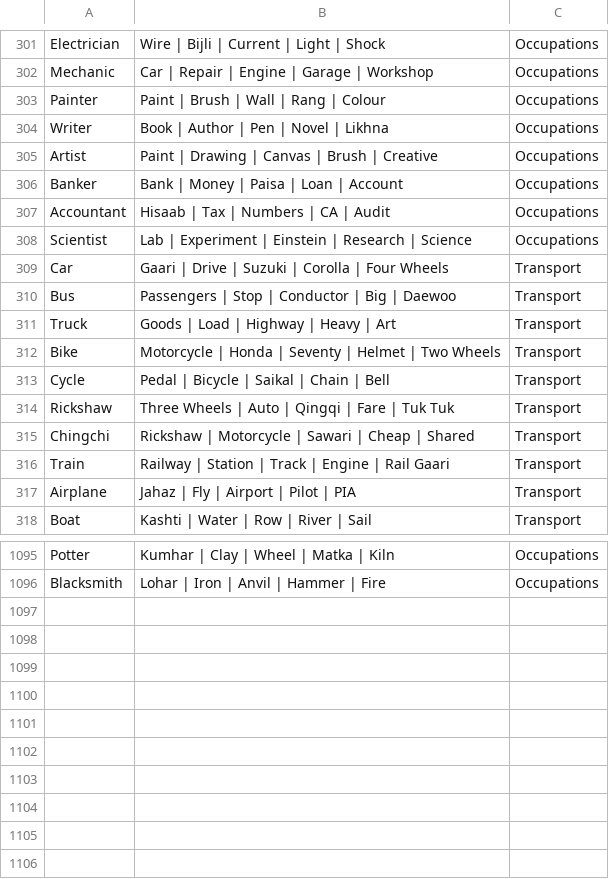
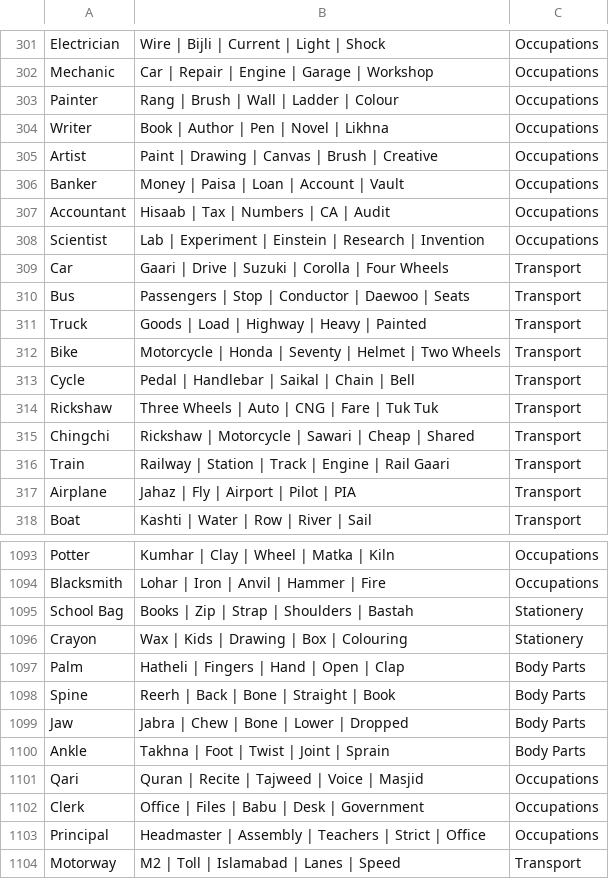
Before and after one commit to theshabab/jorbox, a CSV file: data/seed/data/game2.csv, drawn as a sheet; only a part is shown, gaps mark what is left out; the diff covers the shown part only.

```diff
--- a/data/seed/data/game2.csv
+++ b/data/seed/data/game2.csv
@@ -302,14 +302,14 @@ Electrician,Wire | Bijli | Current | Light | Shock,Occupations
 Mechanic,Car | Repair | Engine | Garage | Workshop,Occupations
-Painter,Paint | Brush | Wall | Rang | Colour,Occupations
+Painter,Rang | Brush | Wall | Ladder | Colour,Occupations
 Writer,Book | Author | Pen | Novel | Likhna,Occupations
 Artist,Paint | Drawing | Canvas | Brush | Creative,Occupations
-Banker,Bank | Money | Paisa | Loan | Account,Occupations
+Banker,Money | Paisa | Loan | Account | Vault,Occupations
 Accountant,Hisaab | Tax | Numbers | CA | Audit,Occupations
-Scientist,Lab | Experiment | Einstein | Research | Science,Occupations
+Scientist,Lab | Experiment | Einstein | Research | Invention,Occupations
 Car,Gaari | Drive | Suzuki | Corolla | Four Wheels,Transport
-Bus,Passengers | Stop | Conductor | Big | Daewoo,Transport
-Truck,Goods | Load | Highway | Heavy | Art,Transport
+Bus,Passengers | Stop | Conductor | Daewoo | Seats,Transport
+Truck,Goods | Load | Highway | Heavy | Painted,Transport
 Bike,Motorcycle | Honda | Seventy | Helmet | Two Wheels,Transport
-Cycle,Pedal | Bicycle | Saikal | Chain | Bell,Transport
-Rickshaw,Three Wheels | Auto | Qingqi | Fare | Tuk Tuk,Transport
+Cycle,Pedal | Handlebar | Saikal | Chain | Bell,Transport
+Rickshaw,Three Wheels | Auto | CNG | Fare | Tuk Tuk,Transport
 Chingchi,Rickshaw | Motorcycle | Sawari | Cheap | Shared,Transport
@@ -1096 +1094,11 @@ Potter,Kumhar | Clay | Wheel | Matka | Kiln,Occupations
 Blacksmith,Lohar | Iron | Anvil | Hammer | Fire,Occupations
+School Bag,Books | Zip | Strap | Shoulders | Bastah,Stationery
+Crayon,Wax | Kids | Drawing | Box | Colouring,Stationery
+Palm,Hatheli | Fingers | Hand | Open | Clap,Body Parts
+Spine,Reerh | Back | Bone | Straight | Book,Body Parts
+Jaw,Jabra | Chew | Bone | Lower | Dropped,Body Parts
+Ankle,Takhna | Foot | Twist | Joint | Sprain,Body Parts
+Qari,Quran | Recite | Tajweed | Voice | Masjid,Occupations
+Clerk,Office | Files | Babu | Desk | Government,Occupations
+Principal,Headmaster | Assembly | Teachers | Strict | Office,Occupations
+Motorway,M2 | Toll | Islamabad | Lanes | Speed,Transport
```
Also changed, not shown: 2 removed rows and 7 edited cells elsewhere in this file, data/seed/data/game4.csv, data/seed/data/game5.csv, 6 other files.
